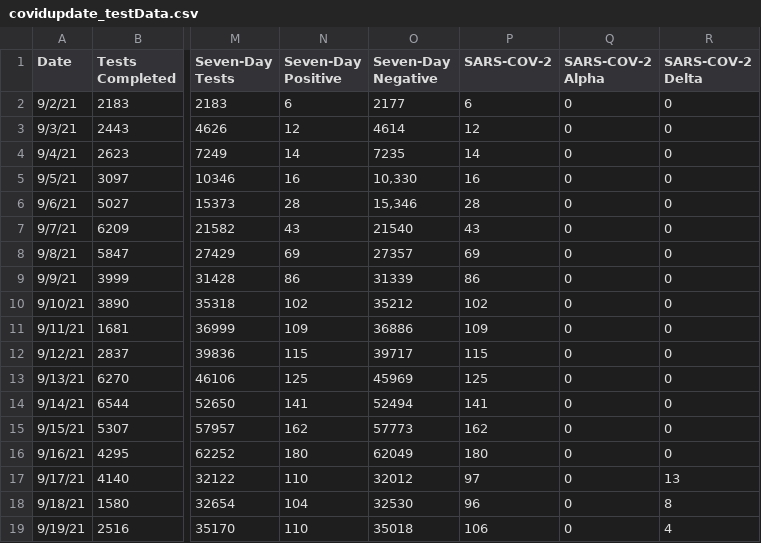
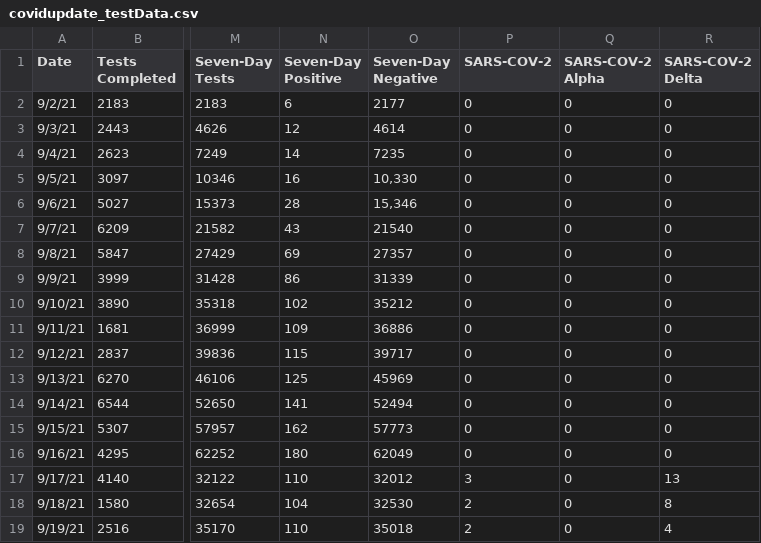
Before and after one commit to esomo22e/covid-dashboard, a CSV file: public/datasets/covidupdate_testData.csv, drawn as a sheet; only a part is shown, gaps mark what is left out; the diff names each change by its address in the sheet, - before the commit and + after, or states it on an @@ line.

Commit message:
updated variant data to daily

```diff
--- a/public/datasets/covidupdate_testData.csv
+++ b/public/datasets/covidupdate_testData.csv
-P2 (SARS-COV-2): 6
+P2 (SARS-COV-2): 0
-P3 (SARS-COV-2): 12
+P3 (SARS-COV-2): 0
-P4 (SARS-COV-2): 14
+P4 (SARS-COV-2): 0
-P5 (SARS-COV-2): 16
+P5 (SARS-COV-2): 0
-P6 (SARS-COV-2): 28
+P6 (SARS-COV-2): 0
-P7 (SARS-COV-2): 43
+P7 (SARS-COV-2): 0
-P8 (SARS-COV-2): 69
+P8 (SARS-COV-2): 0
-P9 (SARS-COV-2): 86
+P9 (SARS-COV-2): 0
-P10 (SARS-COV-2): 102
+P10 (SARS-COV-2): 0
-P11 (SARS-COV-2): 109
+P11 (SARS-COV-2): 0
-P12 (SARS-COV-2): 115
+P12 (SARS-COV-2): 0
-P13 (SARS-COV-2): 125
+P13 (SARS-COV-2): 0
-P14 (SARS-COV-2): 141
+P14 (SARS-COV-2): 0
-P15 (SARS-COV-2): 162
+P15 (SARS-COV-2): 0
-P16 (SARS-COV-2): 180
+P16 (SARS-COV-2): 0
-P17 (SARS-COV-2): 97
+P17 (SARS-COV-2): 3
-P18 (SARS-COV-2): 96
+P18 (SARS-COV-2): 2
-P19 (SARS-COV-2): 106
+P19 (SARS-COV-2): 2
```
Also changed, not shown: 2 other files.
